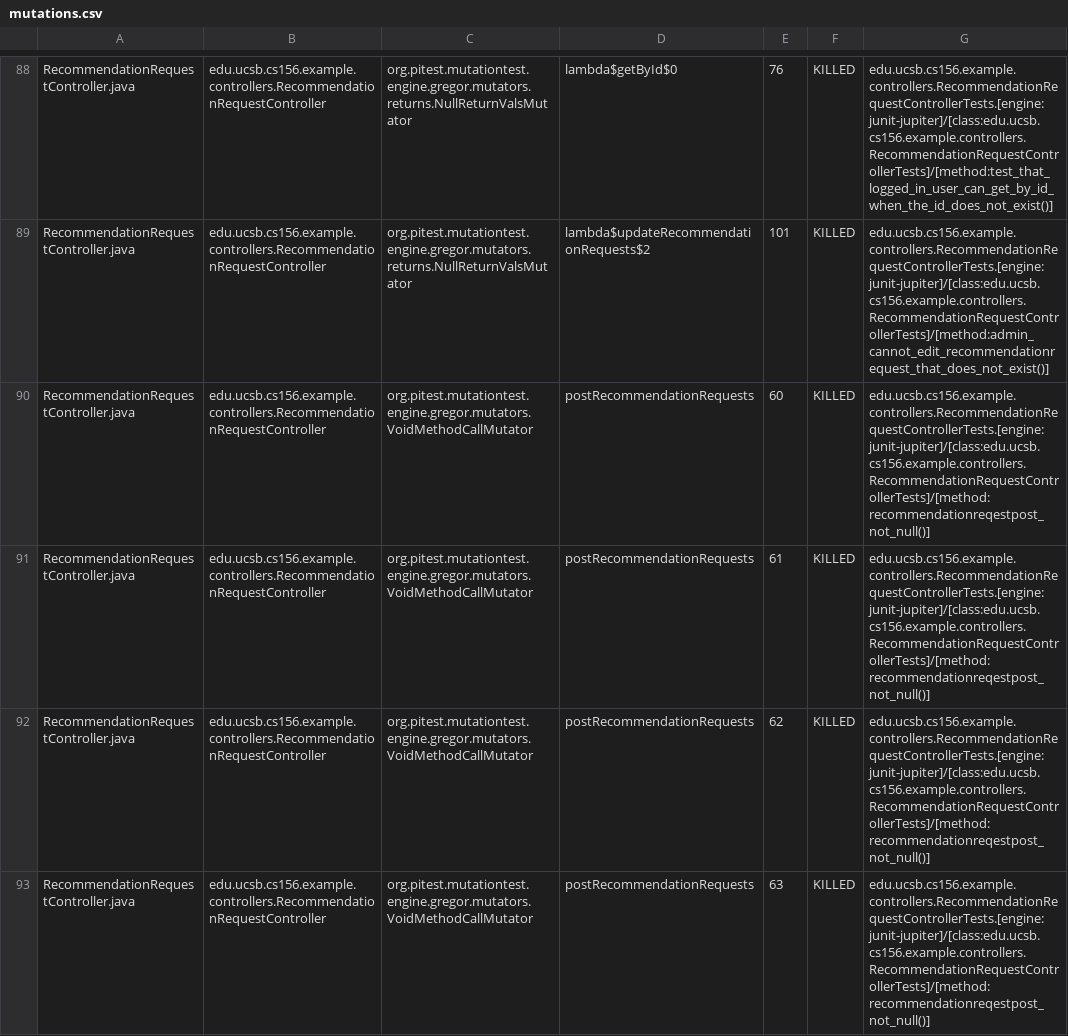
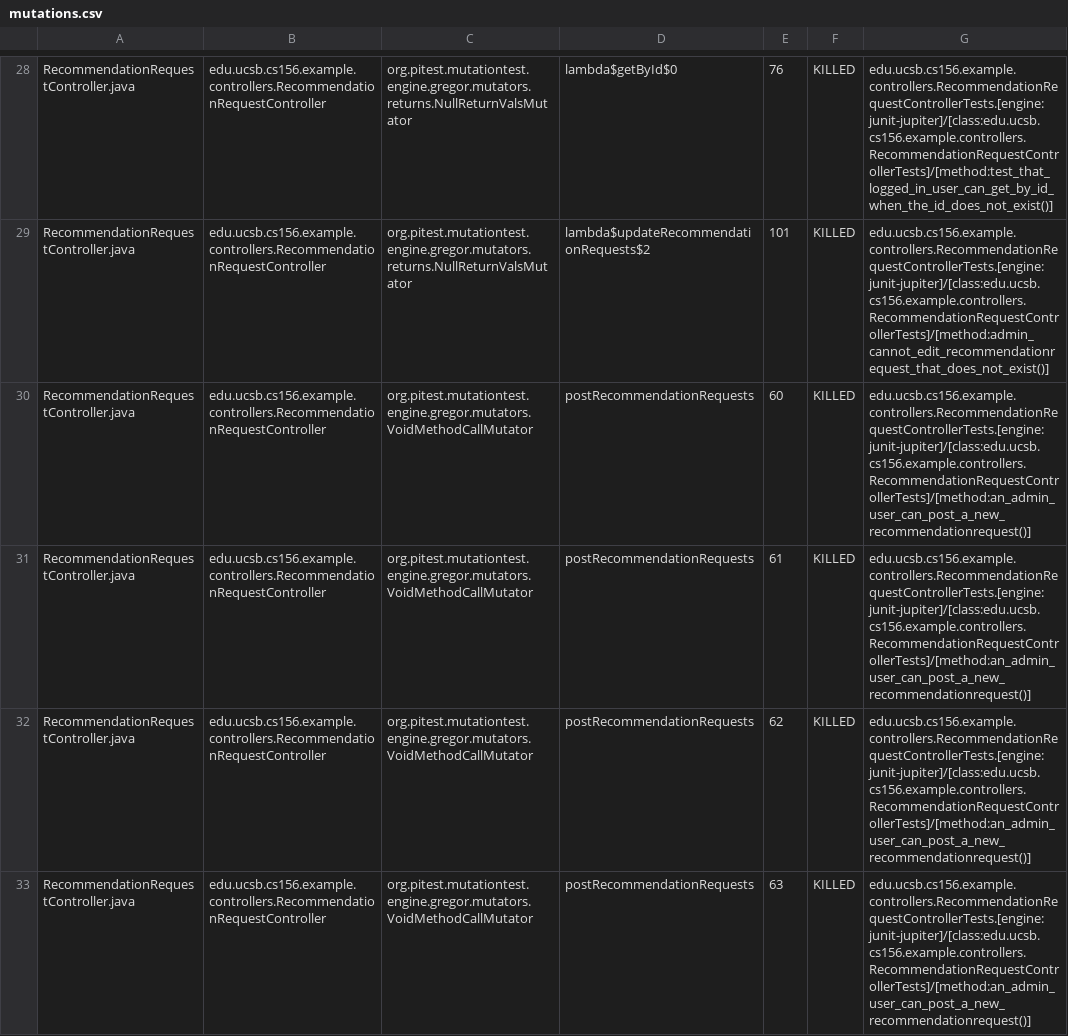
Before and after one commit to ucsb-cs156-w24/team02-w24-4pm-2, a CSV file: prs/63/pitest/mutations.csv, drawn as a sheet; only a part is shown, gaps mark what is left out; the diff covers the shown part only.

Commit message:
Deploying to gh-pages from @ ucsb-cs156-w24/team02-w24-4pm-2@461b592eda360f9917842de768c3929494548a49 🚀

```diff
--- a/prs/63/pitest/mutations.csv
+++ b/prs/63/pitest/mutations.csv
@@ -89,5 +29,5 @@ RecommendationRequestController.java,edu.ucsb.cs156.example.controllers.Recommen
 RecommendationRequestController.java,edu.ucsb.cs156.example.controllers.RecommendationRequestController,org.pitest.mutationtest.engine.gregor.mutators.returns.NullReturnValsMutator,lambda$updateRecommendationRequests$2,101,KILLED,edu.ucsb.cs156.example.controllers.RecommendationRequestControllerTests.[engine:junit-jupiter]/[class:edu.ucsb.cs156.example.controllers.RecommendationRequestControllerTests]/[method:admin_cannot_edit_recommendationrequest_that_does_not_exist()]
-RecommendationRequestController.java,edu.ucsb.cs156.example.controllers.RecommendationRequestController,org.pitest.mutationtest.engine.gregor.mutators.VoidMethodCallMutator,postRecommendationRequests,60,KILLED,edu.ucsb.cs156.example.controllers.RecommendationRequestControllerTests.[engine:junit-jupiter]/[class:edu.ucsb.cs156.example.controllers.RecommendationRequestControllerTests]/[method:recommendationreqestpost_not_null()]
-RecommendationRequestController.java,edu.ucsb.cs156.example.controllers.RecommendationRequestController,org.pitest.mutationtest.engine.gregor.mutators.VoidMethodCallMutator,postRecommendationRequests,61,KILLED,edu.ucsb.cs156.example.controllers.RecommendationRequestControllerTests.[engine:junit-jupiter]/[class:edu.ucsb.cs156.example.controllers.RecommendationRequestControllerTests]/[method:recommendationreqestpost_not_null()]
-RecommendationRequestController.java,edu.ucsb.cs156.example.controllers.RecommendationRequestController,org.pitest.mutationtest.engine.gregor.mutators.VoidMethodCallMutator,postRecommendationRequests,62,KILLED,edu.ucsb.cs156.example.controllers.RecommendationRequestControllerTests.[engine:junit-jupiter]/[class:edu.ucsb.cs156.example.controllers.RecommendationRequestControllerTests]/[method:recommendationreqestpost_not_null()]
-RecommendationRequestController.java,edu.ucsb.cs156.example.controllers.RecommendationRequestController,org.pitest.mutationtest.engine.gregor.mutators.VoidMethodCallMutator,postRecommendationRequests,63,KILLED,edu.ucsb.cs156.example.controllers.RecommendationRequestControllerTests.[engine:junit-jupiter]/[class:edu.ucsb.cs156.example.controllers.RecommendationRequestControllerTests]/[method:recommendationreqestpost_not_null()]
+RecommendationRequestController.java,edu.ucsb.cs156.example.controllers.RecommendationRequestController,org.pitest.mutationtest.engine.gregor.mutators.VoidMethodCallMutator,postRecommendationRequests,60,KILLED,edu.ucsb.cs156.example.controllers.RecommendationRequestControllerTests.[engine:junit-jupiter]/[class:edu.ucsb.cs156.example.controllers.RecommendationRequestControllerTests]/[method:an_admin_user_can_post_a_new_recommendationrequest()]
+RecommendationRequestController.java,edu.ucsb.cs156.example.controllers.RecommendationRequestController,org.pitest.mutationtest.engine.gregor.mutators.VoidMethodCallMutator,postRecommendationRequests,61,KILLED,edu.ucsb.cs156.example.controllers.RecommendationRequestControllerTests.[engine:junit-jupiter]/[class:edu.ucsb.cs156.example.controllers.RecommendationRequestControllerTests]/[method:an_admin_user_can_post_a_new_recommendationrequest()]
+RecommendationRequestController.java,edu.ucsb.cs156.example.controllers.RecommendationRequestController,org.pitest.mutationtest.engine.gregor.mutators.VoidMethodCallMutator,postRecommendationRequests,62,KILLED,edu.ucsb.cs156.example.controllers.RecommendationRequestControllerTests.[engine:junit-jupiter]/[class:edu.ucsb.cs156.example.controllers.RecommendationRequestControllerTests]/[method:an_admin_user_can_post_a_new_recommendationrequest()]
+RecommendationRequestController.java,edu.ucsb.cs156.example.controllers.RecommendationRequestController,org.pitest.mutationtest.engine.gregor.mutators.VoidMethodCallMutator,postRecommendationRequests,63,KILLED,edu.ucsb.cs156.example.controllers.RecommendationRequestControllerTests.[engine:junit-jupiter]/[class:edu.ucsb.cs156.example.controllers.RecommendationRequestControllerTests]/[method:an_admin_user_can_post_a_new_recommendationrequest()]
```
Also changed, not shown: 1 added row, 1 removed row, 59 moved rows and 2 edited cells elsewhere in this file, 16 other files.
